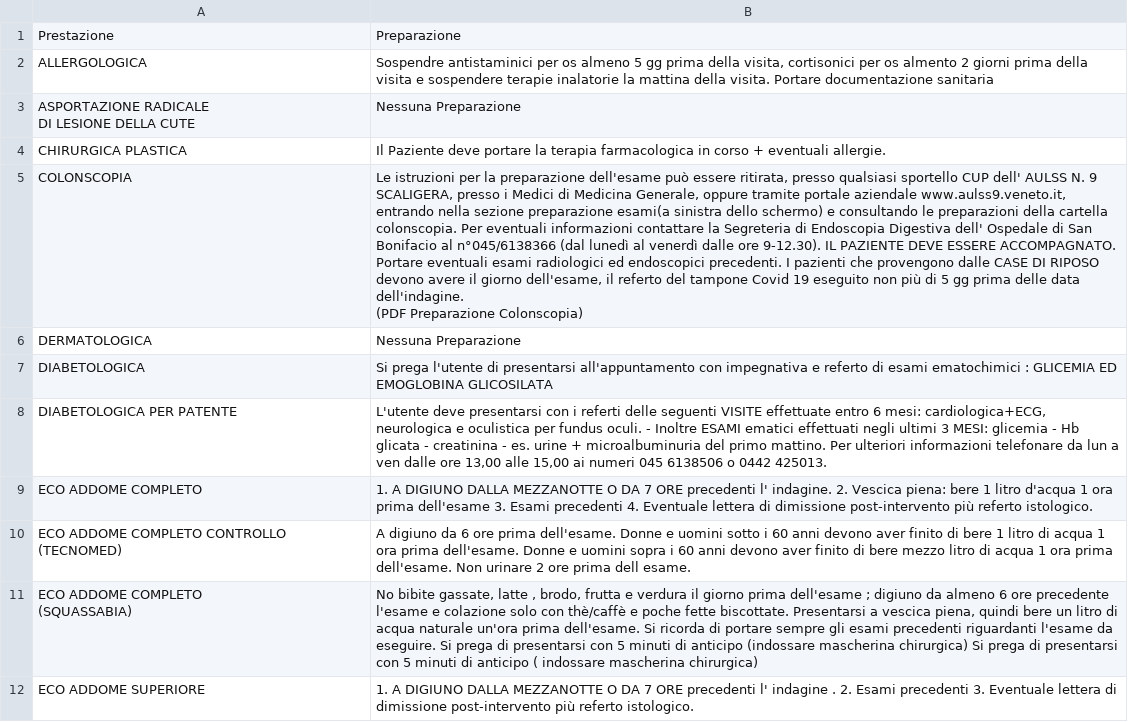
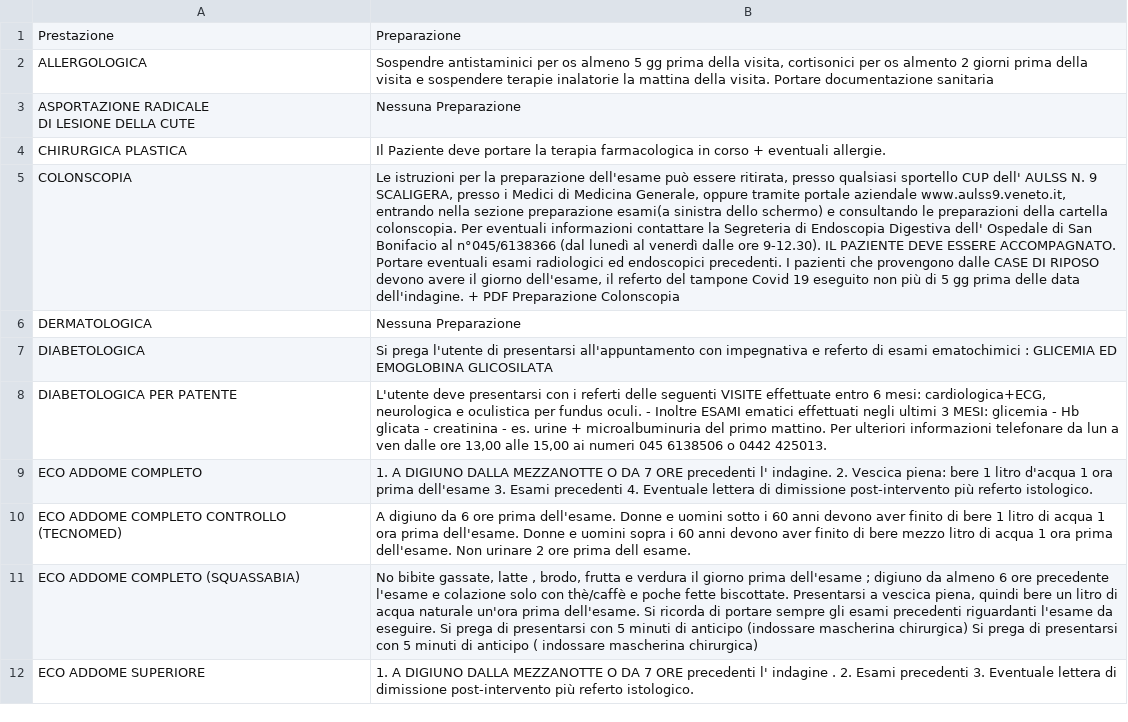
Before and after one commit to graficaindipendente/ULSS9, a CSV file: preparazione.csv, drawn as a sheet; only a part is shown; ↵ is a line break in a cell; the diff covers the shown part only; the diff names each change by its address in the sheet, - before the commit and + after, or states it on an @@ line.

Commit message:
Update preparazione.csv

```diff
--- a/preparazione.csv
+++ b/preparazione.csv
-B5: …data dell'indagine. ↵ (PDF Preparazione Colonscopia)
+B5: …data dell'indagine. + PDF Preparazione Colonscopia
-A10: ECO ADDOME COMPLETO CONTROLLO ↵ (TECNOMED)
+A10: ECO ADDOME COMPLETO CONTROLLO (TECNOMED)
-A11: ECO ADDOME COMPLETO ↵ (SQUASSABIA)
+A11: ECO ADDOME COMPLETO (SQUASSABIA)
```
Also changed, not shown: 1 removed row and 11 edited cells elsewhere in this file.
